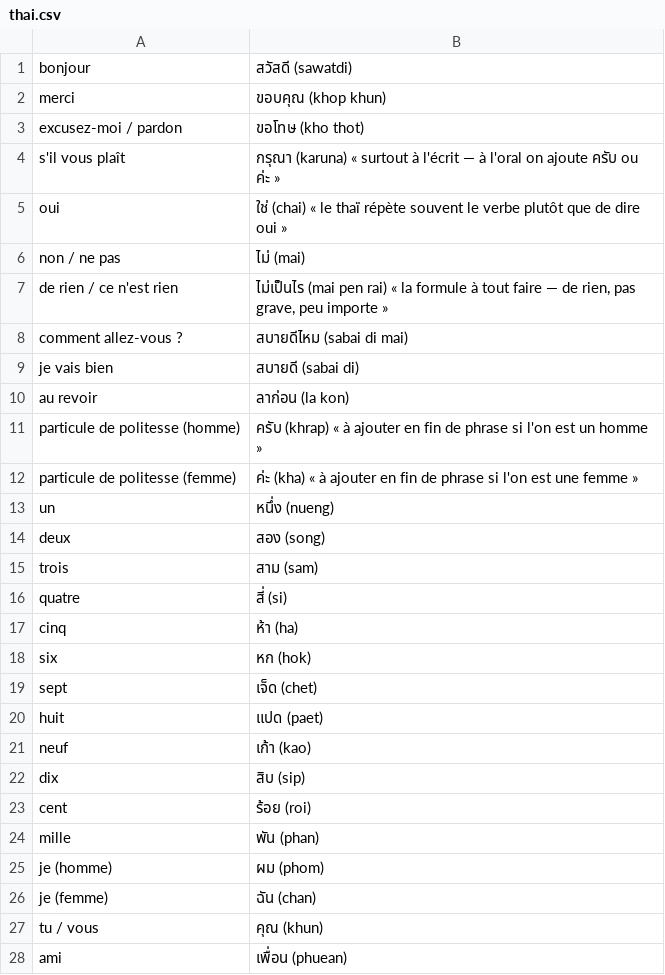
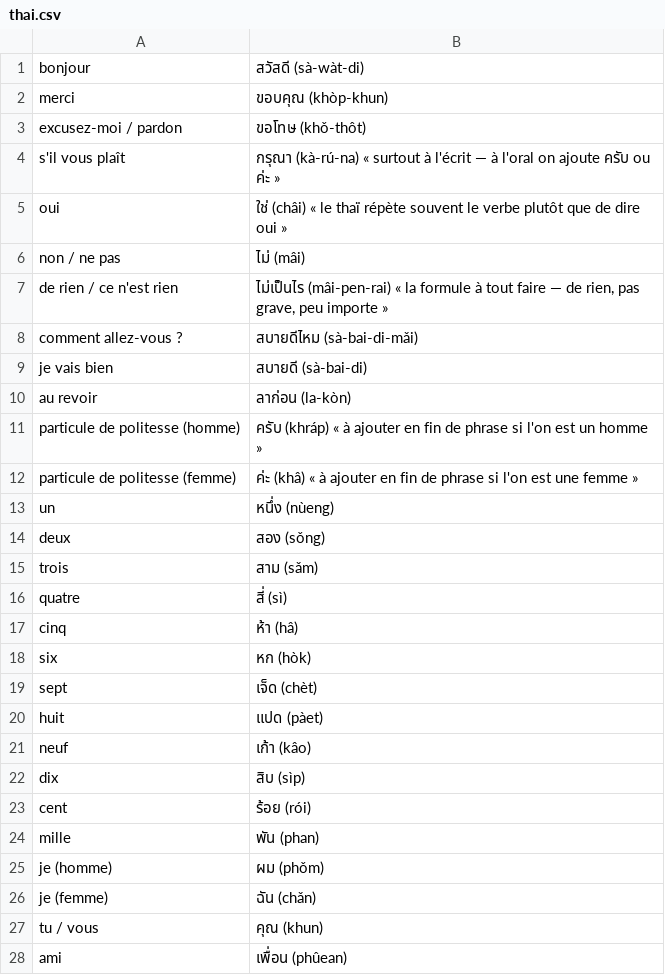
Before and after one commit to sebastien544/fiches, a CSV file: decks/thai.csv, drawn as a sheet; only a part is shown; the diff covers the shown part only.

```diff
--- a/decks/thai.csv
+++ b/decks/thai.csv
@@ -1,28 +1,28 @@
-bonjour;สวัสดี (sawatdi)
-merci;ขอบคุณ (khop khun)
-excusez-moi / pardon;ขอโทษ (kho thot)
-s'il vous plaît;กรุณา (karuna) « surtout à l'écrit — à l'oral on ajoute ครับ ou ค่ะ »
-oui;ใช่ (chai) « le thaï répète souvent le verbe plutôt que de dire oui »
-non / ne pas;ไม่ (mai)
-de rien / ce n'est rien;ไม่เป็นไร (mai pen rai) « la formule à tout faire — de rien, pas grave, peu importe »
-comment allez-vous ?;สบายดีไหม (sabai di mai)
-je vais bien;สบายดี (sabai di)
-au revoir;ลาก่อน (la kon)
-particule de politesse (homme);ครับ (khrap) « à ajouter en fin de phrase si l'on est un homme »
-particule de politesse (femme);ค่ะ (kha) « à ajouter en fin de phrase si l'on est une femme »
-un;หนึ่ง (nueng)
-deux;สอง (song)
-trois;สาม (sam)
-quatre;สี่ (si)
-cinq;ห้า (ha)
-six;หก (hok)
-sept;เจ็ด (chet)
-huit;แปด (paet)
-neuf;เก้า (kao)
-dix;สิบ (sip)
-cent;ร้อย (roi)
+bonjour;สวัสดี (sà-wàt-di)
+merci;ขอบคุณ (khòp-khun)
+excusez-moi / pardon;ขอโทษ (khǒ-thôt)
+s'il vous plaît;กรุณา (kà-rú-na) « surtout à l'écrit — à l'oral on ajoute ครับ ou ค่ะ »
+oui;ใช่ (châi) « le thaï répète souvent le verbe plutôt que de dire oui »
+non / ne pas;ไม่ (mâi)
+de rien / ce n'est rien;ไม่เป็นไร (mâi-pen-rai) « la formule à tout faire — de rien, pas grave, peu importe »
+comment allez-vous ?;สบายดีไหม (sà-bai-di-mǎi)
+je vais bien;สบายดี (sà-bai-di)
+au revoir;ลาก่อน (la-kòn)
+particule de politesse (homme);ครับ (khráp) « à ajouter en fin de phrase si l'on est un homme »
+particule de politesse (femme);ค่ะ (khâ) « à ajouter en fin de phrase si l'on est une femme »
+un;หนึ่ง (nùeng)
+deux;สอง (sǒng)
+trois;สาม (sǎm)
+quatre;สี่ (sì)
+cinq;ห้า (hâ)
+six;หก (hòk)
+sept;เจ็ด (chèt)
+huit;แปด (pàet)
+neuf;เก้า (kâo)
+dix;สิบ (sìp)
+cent;ร้อย (rói)
 mille;พัน (phan)
-je (homme);ผม (phom)
-je (femme);ฉัน (chan)
+je (homme);ผม (phǒm)
+je (femme);ฉัน (chǎn)
 tu / vous;คุณ (khun)
-ami;เพื่อน (phuean)
+ami;เพื่อน (phûean)
```
Also changed, not shown: 26 edited cells elsewhere in this file, 1 other file.
